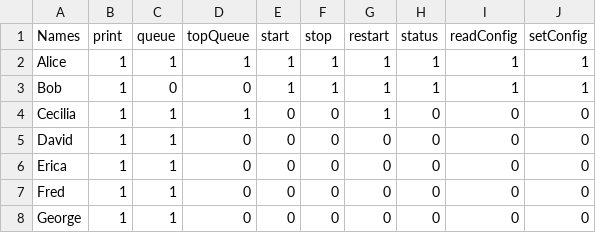
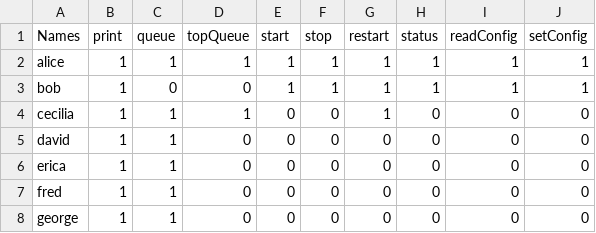
Before and after one commit to trolund/authentication-data-security-lab, a CSV file: src/main/java/server/policies.csv, drawn as a sheet.

Commit message:
Change ACL service from using arraylist and the stream function to a hashmap.
I was not 100% sure how the stream function worked, so i tired to reimplement the ACL list with a Hashmap, and this have fixed issue #4

```diff
--- a/src/main/java/server/policies.csv
+++ b/src/main/java/server/policies.csv
@@ -1,8 +1,8 @@
 Names;print;queue;topQueue;start;stop;restart;status;readConfig;setConfig
-Alice;1;1;1;1;1;1;1;1;1
-Bob;1;0;0;1;1;1;1;1;1
-Cecilia;1;1;1;0;0;1;0;0;0
-David;1;1;0;0;0;0;0;0;0
-Erica;1;1;0;0;0;0;0;0;0
-Fred;1;1;0;0;0;0;0;0;0
-George;1;1;0;0;0;0;0;0;0
+alice;1;1;1;1;1;1;1;1;1
+bob;1;0;0;1;1;1;1;1;1
+cecilia;1;1;1;0;0;1;0;0;0
+david;1;1;0;0;0;0;0;0;0
+erica;1;1;0;0;0;0;0;0;0
+fred;1;1;0;0;0;0;0;0;0
+george;1;1;0;0;0;0;0;0;0
```
Also changed, not shown: 2 other files.
